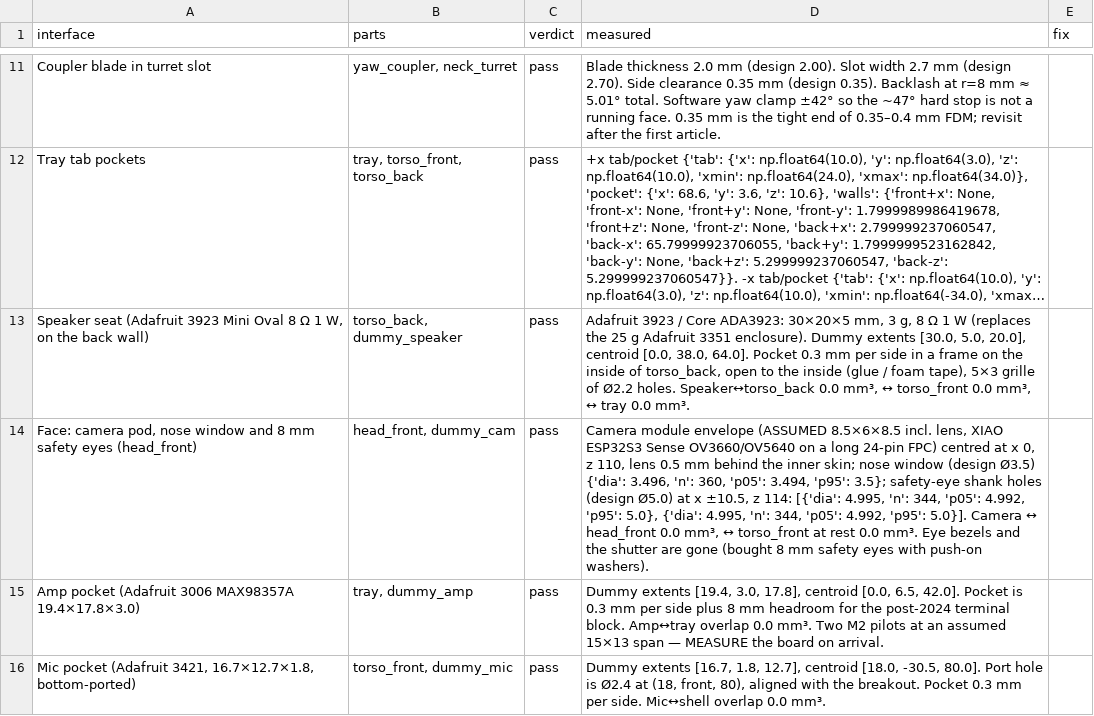
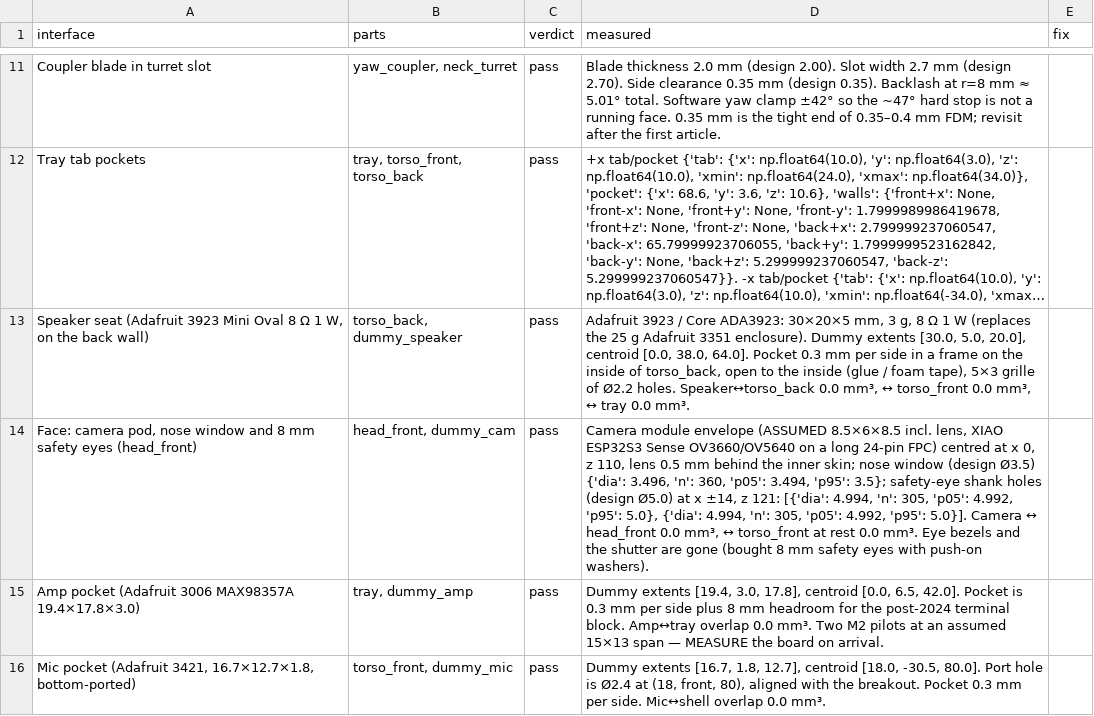
Before and after one commit to Hewlbern/Tomo, a CSV file: results/fit_audit_table.csv, drawn as a sheet; only a part is shown, gaps mark what is left out; long unchanged cells end in …; the diff names each change by its address in the sheet, - before the commit and + after, or states it on an @@ line.

```diff
--- a/results/fit_audit_table.csv
+++ b/results/fit_audit_table.csv
-D14 (measured): …at x ±10.5, z 114: [{'dia': 4.995, 'n': 344, 'p05': 4.992, 'p95': 5.0}, {'dia': 4.995, 'n': 344, 'p05': 4.992,…
+D14 (measured): …at x ±14, z 121: [{'dia': 4.994, 'n': 305, 'p05': 4.992, 'p95': 5.0}, {'dia': 4.994, 'n': 305, 'p05': 4.992,…
```
Also changed, not shown: BOM.csv, 39 other files.
